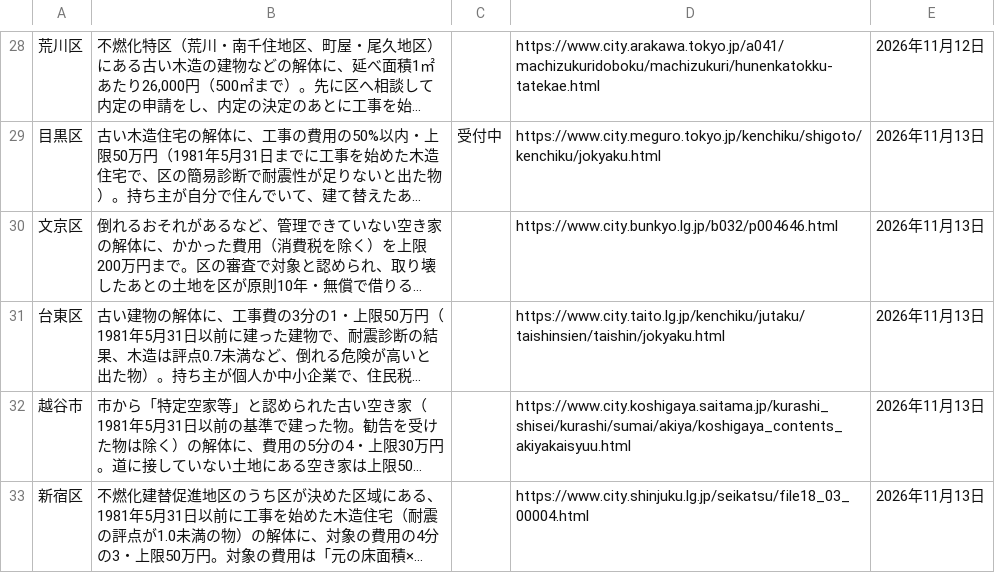
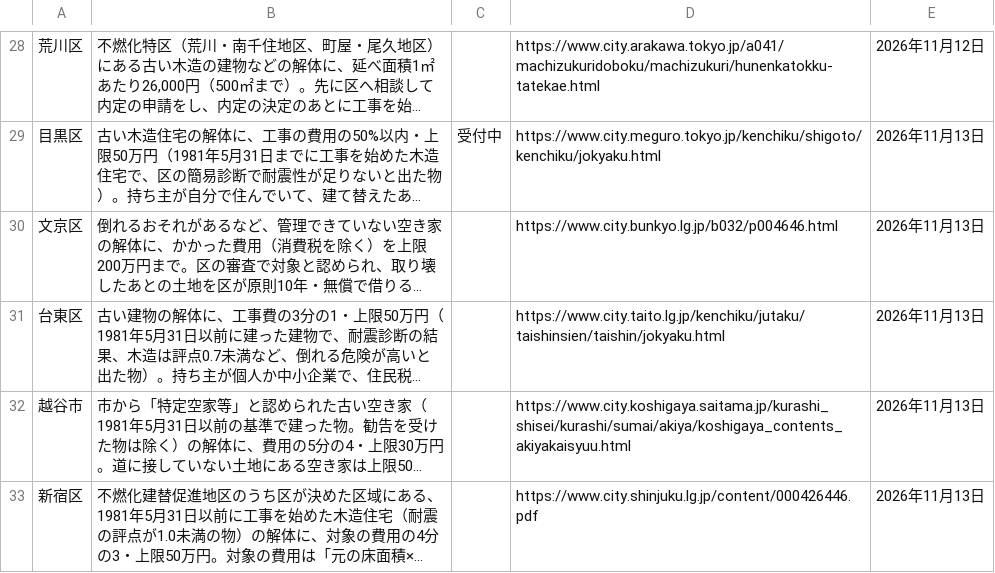
Before and after one commit to oreusa/usagi-fudosan-media, a TSV file: tools/kaitai/kanto_hojo.tsv, drawn as a sheet; only a part is shown, gaps mark what is left out; long unchanged cells end in …; the diff names each change by its address in the sheet, - before the commit and + after, or states it on an @@ line.

```diff
--- a/tools/kaitai/kanto_hojo.tsv
+++ b/tools/kaitai/kanto_hojo.tsv
-D33: https://www.city.shinjuku.lg.jp/seikatsu/file18_03_00004.html
+D33: https://www.city.shinjuku.lg.jp/content/000426446.pdf
```
